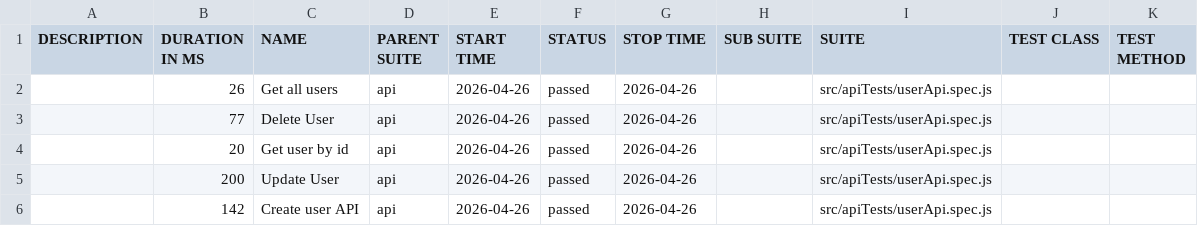
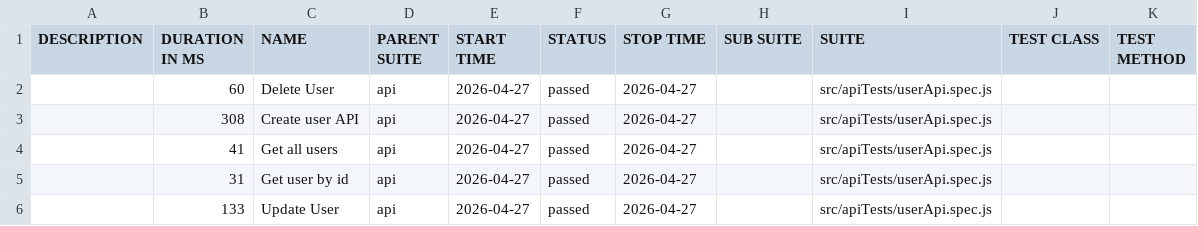
Before and after one commit to pranaya1997/Playwright-Framework, a CSV file: allure/data/suites.csv, drawn as a sheet.

```diff
--- a/allure/data/suites.csv
+++ b/allure/data/suites.csv
@@ -1,6 +1,6 @@
 "DESCRIPTION","DURATION IN MS","NAME","PARENT SUITE","START TIME","STATUS","STOP TIME","SUB SUITE","SUITE","TEST CLASS","TEST METHOD"
-"","26","Get all users","api","2026-04-26","passed","2026-04-26","","src/apiTests/userApi.spec.js","",""
-"","77","Delete User","api","2026-04-26","passed","2026-04-26","","src/apiTests/userApi.spec.js","",""
-"","20","Get user by id","api","2026-04-26","passed","2026-04-26","","src/apiTests/userApi.spec.js","",""
-"","200","Update User","api","2026-04-26","passed","2026-04-26","","src/apiTests/userApi.spec.js","",""
-"","142","Create user API","api","2026-04-26","passed","2026-04-26","","src/apiTests/userApi.spec.js","",""
+"","60","Delete User","api","2026-04-27","passed","2026-04-27","","src/apiTests/userApi.spec.js","",""
+"","308","Create user API","api","2026-04-27","passed","2026-04-27","","src/apiTests/userApi.spec.js","",""
+"","41","Get all users","api","2026-04-27","passed","2026-04-27","","src/apiTests/userApi.spec.js","",""
+"","31","Get user by id","api","2026-04-27","passed","2026-04-27","","src/apiTests/userApi.spec.js","",""
+"","133","Update User","api","2026-04-27","passed","2026-04-27","","src/apiTests/userApi.spec.js","",""
```
Also changed, not shown: 28 other files.
